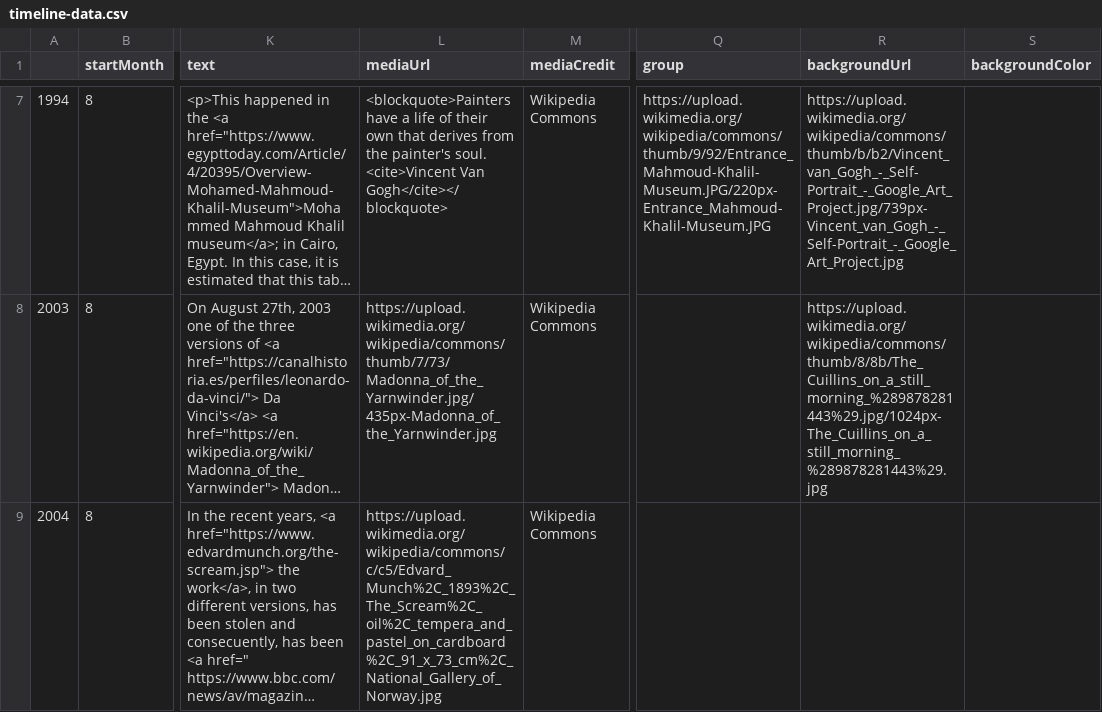
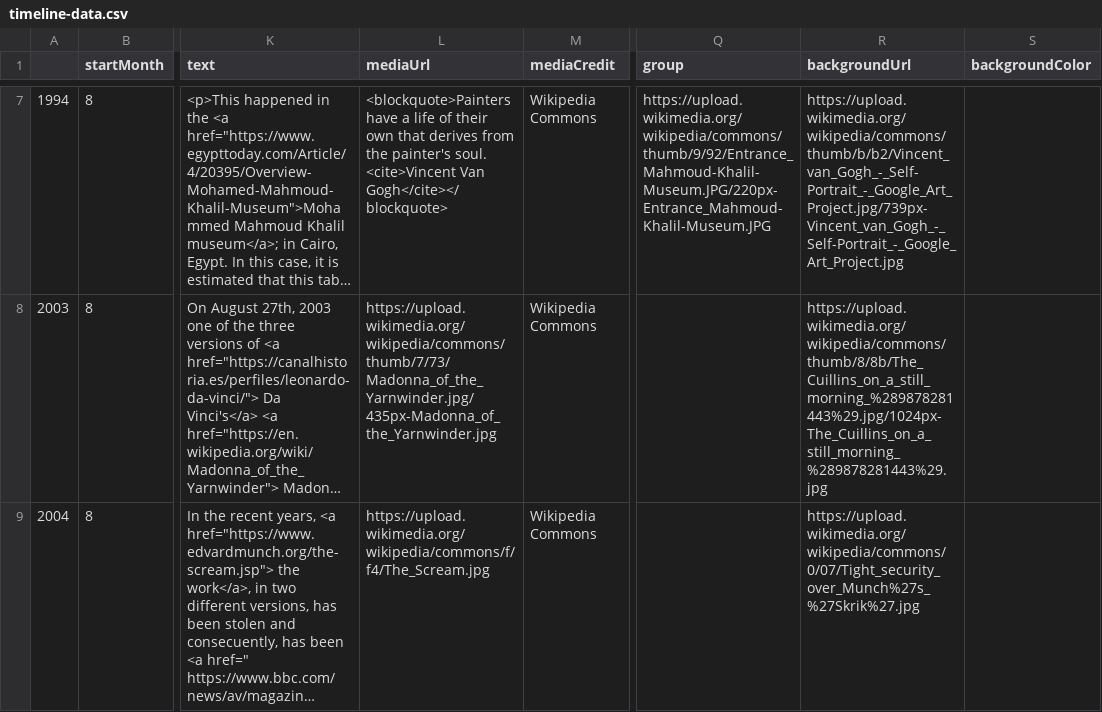
Before and after one commit to DeustoDatacom/MSGW-timeline, a CSV file: docs/group4/timeline-data.csv, drawn as a sheet; only a part is shown, gaps mark what is left out; long unchanged cells end in …; the diff names each change by its address in the sheet, - before the commit and + after, or states it on an @@ line.

Commit message:
Add files via upload

```diff
--- a/docs/group4/timeline-data.csv
+++ b/docs/group4/timeline-data.csv
-L9 (mediaUrl): https://upload.wikimedia.org/wikipedia/commons/c/c5/Edvard_Munch%2C_1893%2C_The_Scream%2C_oil%2C_tempera_and_pastel_on_cardboard%2C_91_x_73_cm%2C_National_Gallery_of_Norway.jpg
+L9 (mediaUrl): https://upload.wikimedia.org/wikipedia/commons/f/f4/The_Scream.jpg
-R9 (backgroundUrl): (empty)
+R9 (backgroundUrl): https://upload.wikimedia.org/wikipedia/commons/0/07/Tight_security_over_Munch%27s_%27Skrik%27.jpg
```
